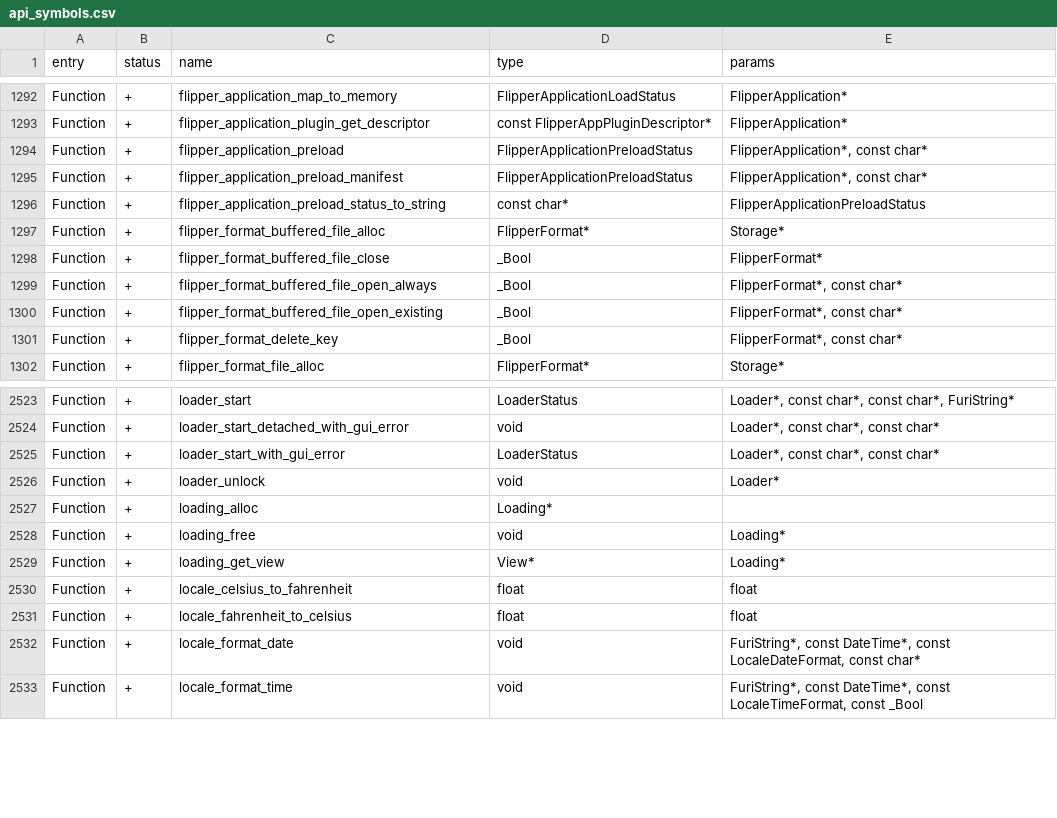
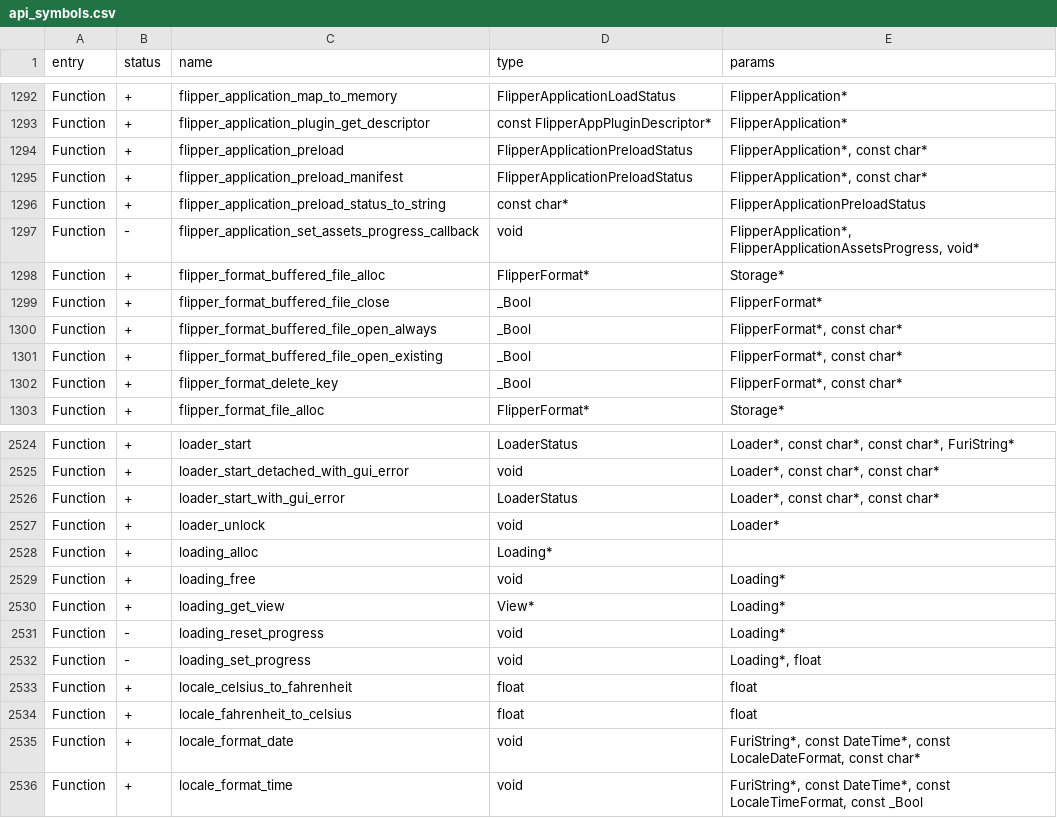
Before and after one commit to squazaryu/tumoflip, a CSV file: targets/f7/api_symbols.csv, drawn as a sheet; only a part is shown, gaps mark what is left out; the diff names each change by its address in the sheet, - before the commit and + after, or states it on an @@ line.

Commit message:
feat(loader): show scoped progress during FAP asset extraction

```diff
--- a/targets/f7/api_symbols.csv
+++ b/targets/f7/api_symbols.csv
+row 1297: Function | - | flipper_application_set_assets_progress_callback | void | FlipperApplication*, FlipperApplicationAssetsProgress, void*
+row 2531: Function | - | loading_reset_progress | void | Loading*
+row 2532: Function | - | loading_set_progress | void | Loading*, float
```
Also changed, not shown: 14 other files.
